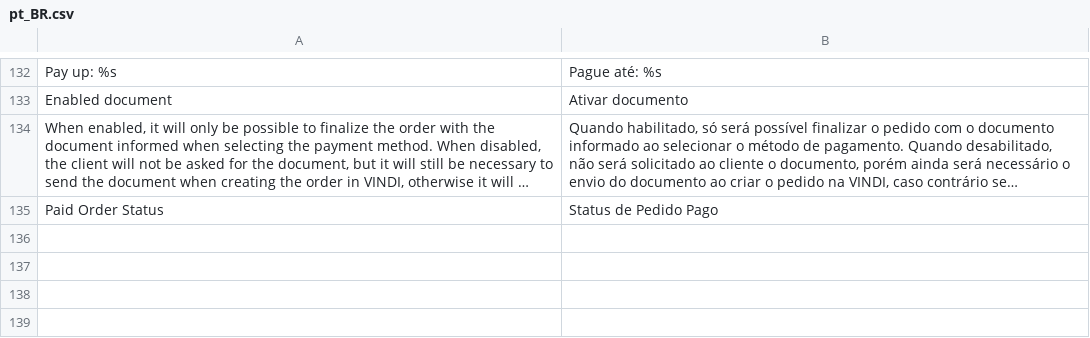
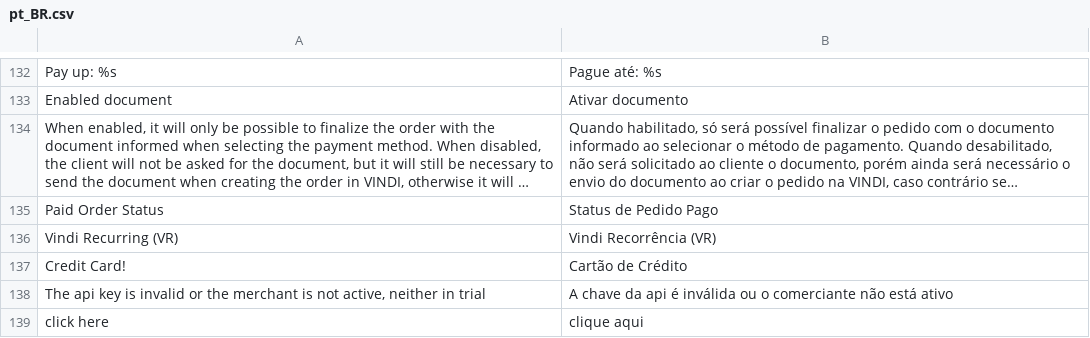
Before and after one commit to vindi/vindi-magento2, a CSV file: i18n/pt_BR.csv, drawn as a sheet; only a part is shown, gaps mark what is left out; long unchanged cells end in …; the diff names each change by its address in the sheet, - before the commit and + after, or states it on an @@ line.

```diff
--- a/i18n/pt_BR.csv
+++ b/i18n/pt_BR.csv
+row 136: Vindi Recurring (VR) | Vindi Recorrência (VR)
+row 137: Credit Card! | Cartão de Crédito
+row 138: The api key is invalid or the merchant is not active, neither in trial | A chave da api é inválida ou o comerciante não está ativo
+row 139: click here | clique aqui
```
Also changed, not shown: 21 other files.
